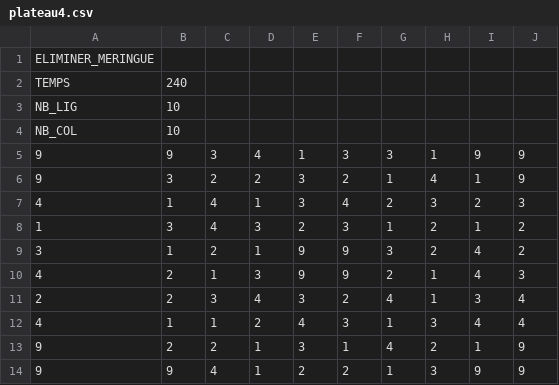
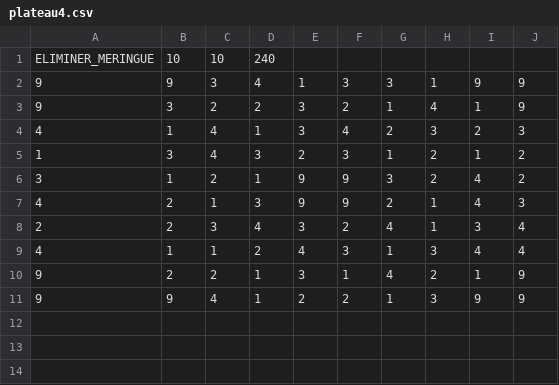
Before and after one commit to SkySylver/CandyCrush-Java, a CSV file: ProjetBPOO2018-2019-Etudiant/plateaux/plateau4.csv, drawn as a sheet; removed rows and columns are numbered as before the commit, all else as after; the diff names each change by its address in the sheet, - before the commit and + after, or states it on an @@ line.

```diff
--- a/ProjetBPOO2018-2019-Etudiant/plateaux/plateau4.csv
+++ b/ProjetBPOO2018-2019-Etudiant/plateaux/plateau4.csv
-row 1: ELIMINER_MERINGUE
-row 2: TEMPS | 240
-row 3: NB_LIG | 10
-row 4: NB_COL | 10
+row 1: ELIMINER_MERINGUE | 10 | 10 | 240
```
Also changed, not shown: ProjetBPOO2018-2019-Etudiant/bin/plateau2.csv, ProjetBPOO2018-2019-Etudiant/bin/plateau3.csv, 15 other files.
